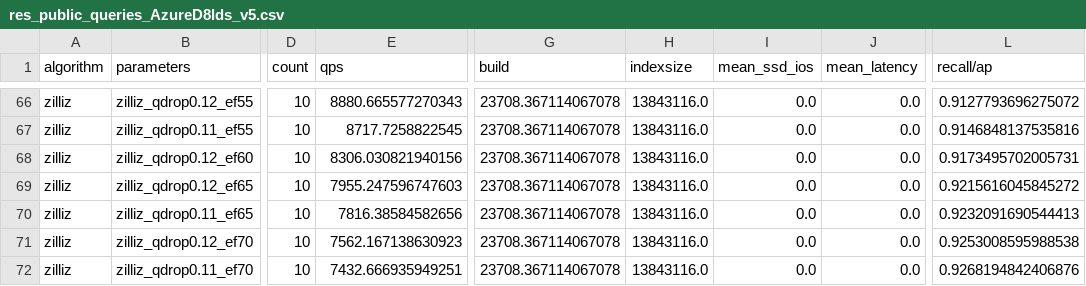
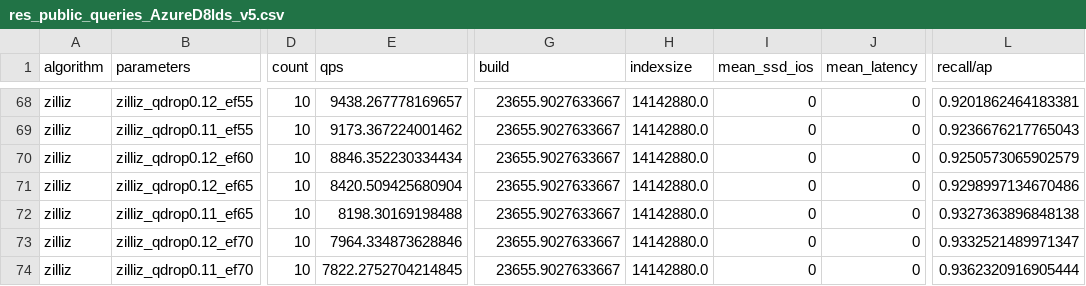
Before and after one commit to harsha-simhadri/big-ann-benchmarks, a CSV file: neurips23/ongoing_leaderboard/sparse/res_public_queries_AzureD8lds_v5.csv, drawn as a sheet; only a part is shown, gaps mark what is left out; addresses are those after the commit; the diff covers the shown part only; the diff names each change by its address in the sheet, - before the commit and + after, or states it on an @@ line.

```diff
--- a/neurips23/ongoing_leaderboard/sparse/res_public_queries_AzureD8lds_v5.csv
+++ b/neurips23/ongoing_leaderboard/sparse/res_public_queries_AzureD8lds_v5.csv
-E68 (qps): 8880.665577270343
+E68 (qps): 9438.267778169657
-G68:G74 (build): 23708.367114067078
+G68:G74 (build): 23655.9027633667
-H68:H74 (indexsize): 13843116.0
+H68:H74 (indexsize): 14142880.0
-I68:I74 (mean_ssd_ios): 0.0
+I68:I74 (mean_ssd_ios): 0
-J68:J74 (mean_latency): 0.0
+J68:J74 (mean_latency): 0
-L68 (recall/ap): 0.9127793696275072
+L68 (recall/ap): 0.9201862464183381
-E69 (qps): 8717.7258822545
+E69 (qps): 9173.367224001462
-L69 (recall/ap): 0.9146848137535816
+L69 (recall/ap): 0.9236676217765043
-E70 (qps): 8306.030821940156
+E70 (qps): 8846.352230334434
-L70 (recall/ap): 0.9173495702005731
+L70 (recall/ap): 0.9250573065902579
-E71 (qps): 7955.247596747603
+E71 (qps): 8420.509425680904
-L71 (recall/ap): 0.9215616045845272
+L71 (recall/ap): 0.9298997134670486
-E72 (qps): 7816.38584582656
+E72 (qps): 8198.30169198488
-L72 (recall/ap): 0.9232091690544413
+L72 (recall/ap): 0.9327363896848138
-E73 (qps): 7562.167138630923
+E73 (qps): 7964.334873628846
-L73 (recall/ap): 0.9253008595988538
+L73 (recall/ap): 0.9332521489971347
-E74 (qps): 7432.666935949251
+E74 (qps): 7822.2752704214845
-L74 (recall/ap): 0.9268194842406876
+L74 (recall/ap): 0.9362320916905444
```
Also changed, not shown: 2 added rows and 58 edited cells elsewhere in this file, neurips23/ongoing_leaderboard/ood/res_public_queries_AzureD8lds_v5.csv, 6 other files.
